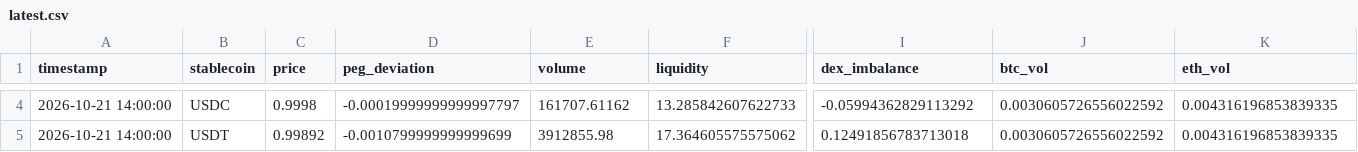
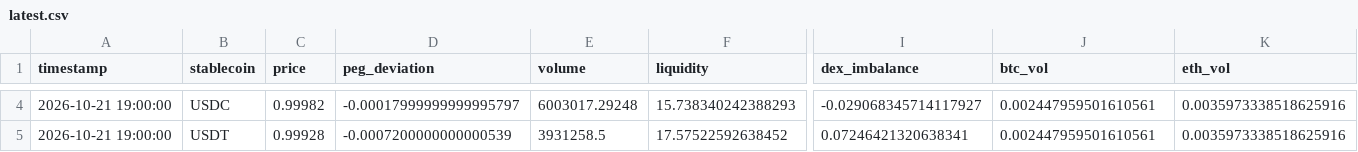
Before and after one commit to ohope0211/stablecoin-depeg-ews, a CSV file: data/live/latest.csv, drawn as a sheet; only a part is shown, gaps mark what is left out; the diff covers the shown part only; the diff names each change by its address in the sheet, - before the commit and + after, or states it on an @@ line.

```diff
--- a/data/live/latest.csv
+++ b/data/live/latest.csv
-A4:A5 (timestamp): 2026-10-21 14:00:00
+A4:A5 (timestamp): 2026-10-21 19:00:00
-C4 (price): 0.9998
+C4 (price): 0.99982
-D4 (peg_deviation): -0.00019999999999997797
+D4 (peg_deviation): -0.00017999999999995797
-E4 (volume): 161707.61162
+E4 (volume): 6003017.29248
-F4 (liquidity): 13.285842607622733
+F4 (liquidity): 15.738340242388293
-I4 (dex_imbalance): -0.05994362829113292
+I4 (dex_imbalance): -0.029068345714117927
-J4:J5 (btc_vol): 0.0030605726556022592
+J4:J5 (btc_vol): 0.002447959501610561
-K4:K5 (eth_vol): 0.004316196853839335
+K4:K5 (eth_vol): 0.0035973338518625916
-C5 (price): 0.99892
+C5 (price): 0.99928
-D5 (peg_deviation): -0.0010799999999999699
+D5 (peg_deviation): -0.0007200000000000539
-E5 (volume): 3912855.98
+E5 (volume): 3931258.5
-F5 (liquidity): 17.364605575575062
+F5 (liquidity): 17.57522592638452
-I5 (dex_imbalance): 0.12491856783713018
+I5 (dex_imbalance): 0.07246421320638341
```
Also changed, not shown: 79 edited cells elsewhere in this file, data/live/curve3pool_live.csv, 1 other file.
